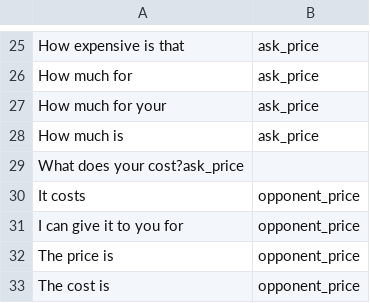
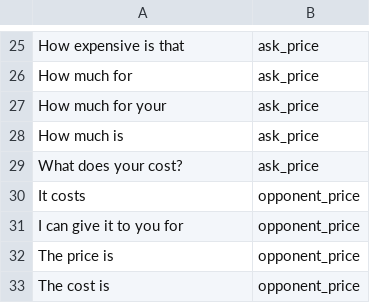
Before and after one commit to sriyuthsagi/Cog_Comp_Final_Project, a CSV file: baking_intents.csv, drawn as a sheet; only a part is shown, gaps mark what is left out.

Commit message:
Update baking_intents.csv
added a comma

```diff
--- a/baking_intents.csv
+++ b/baking_intents.csv
@@ -28,3 +28,3 @@ How much for your,ask_price
 How much is,ask_price
-What does your cost?ask_price
+What does your cost?,ask_price
 It costs,opponent_price
```
